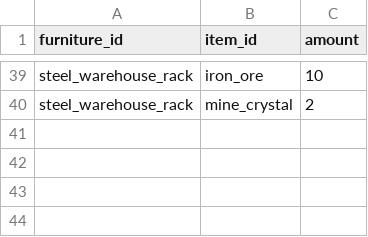
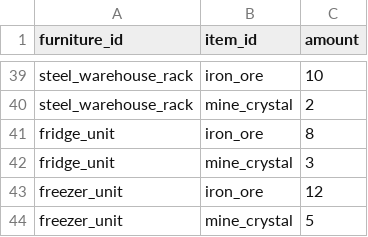
Before and after one commit to mayjohn66-cmd/project222, a CSV file: data/production/furniture_recipes.csv, drawn as a sheet; only a part is shown, gaps mark what is left out; the diff names each change by its address in the sheet, - before the commit and + after, or states it on an @@ line.

```diff
--- a/data/production/furniture_recipes.csv
+++ b/data/production/furniture_recipes.csv
+row 41: fridge_unit | iron_ore | 8
+row 42: fridge_unit | mine_crystal | 3
+row 43: freezer_unit | iron_ore | 12
+row 44: freezer_unit | mine_crystal | 5
```
Also changed, not shown: data/shop/catalogs/build_objects.csv, data/shop/catalogs/furniture_3d.csv, 14 other files.
